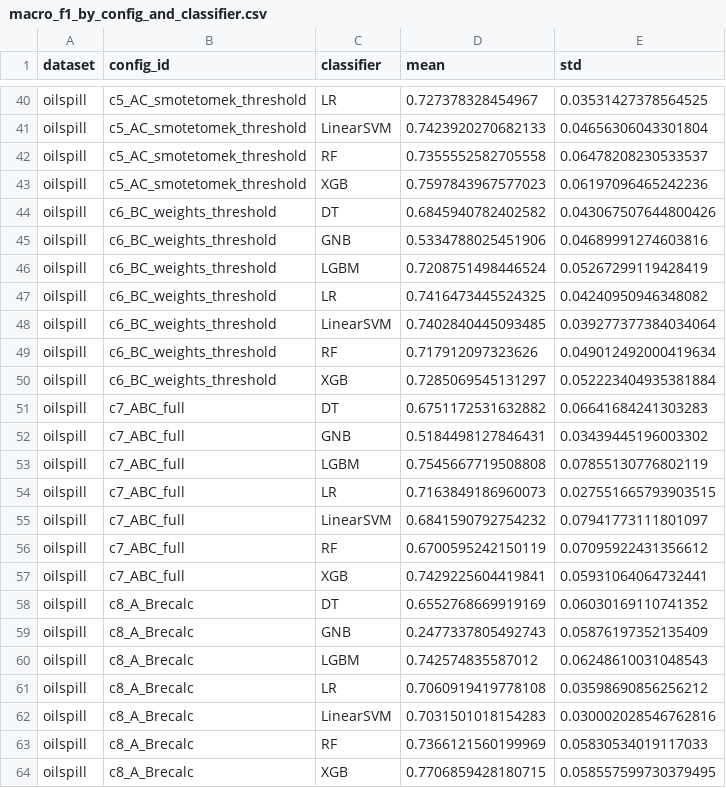
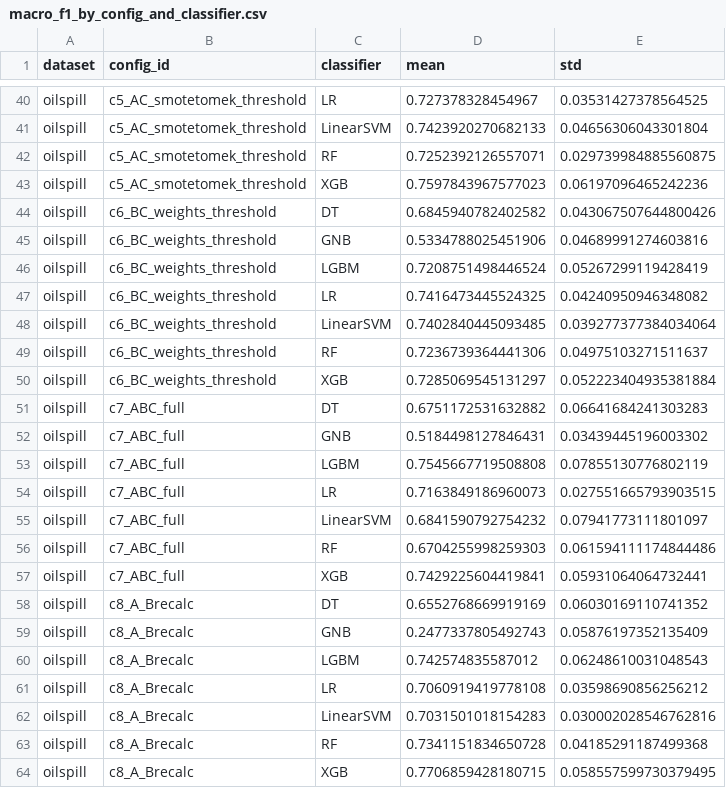
Before and after one commit to MuhammadDevX/ML-Research-Dataset-Imbalance, a CSV file: analysis/tables/macro_f1_by_config_and_classifier.csv, drawn as a sheet; only a part is shown, gaps mark what is left out; the diff covers the shown part only.

```diff
--- a/analysis/tables/macro_f1_by_config_and_classifier.csv
+++ b/analysis/tables/macro_f1_by_config_and_classifier.csv
@@ -41,3 +41,3 @@ oilspill,c5_AC_smotetomek_threshold,LR,0.727378328454967,0.03531427378564525
 oilspill,c5_AC_smotetomek_threshold,LinearSVM,0.7423920270682133,0.04656306043301804
-oilspill,c5_AC_smotetomek_threshold,RF,0.7355552582705558,0.06478208230533537
+oilspill,c5_AC_smotetomek_threshold,RF,0.7252392126557071,0.029739984885560875
 oilspill,c5_AC_smotetomek_threshold,XGB,0.7597843967577023,0.06197096465242236
@@ -48,3 +48,3 @@ oilspill,c6_BC_weights_threshold,LR,0.7416473445524325,0.04240950946348082
 oilspill,c6_BC_weights_threshold,LinearSVM,0.7402840445093485,0.039277377384034064
-oilspill,c6_BC_weights_threshold,RF,0.717912097323626,0.049012492000419634
+oilspill,c6_BC_weights_threshold,RF,0.7236739364441306,0.04975103271511637
 oilspill,c6_BC_weights_threshold,XGB,0.7285069545131297,0.052223404935381884
@@ -55,3 +55,3 @@ oilspill,c7_ABC_full,LR,0.7163849186960073,0.027551665793903515
 oilspill,c7_ABC_full,LinearSVM,0.6841590792754232,0.07941773111801097
-oilspill,c7_ABC_full,RF,0.6700595242150119,0.07095922431356612
+oilspill,c7_ABC_full,RF,0.6704255998259303,0.061594111174844486
 oilspill,c7_ABC_full,XGB,0.7429225604419841,0.05931064064732441
@@ -62,3 +62,3 @@ oilspill,c8_A_Brecalc,LR,0.7060919419778108,0.03598690856256212
 oilspill,c8_A_Brecalc,LinearSVM,0.7031501018154283,0.030002028546762816
-oilspill,c8_A_Brecalc,RF,0.7366121560199969,0.05830534019117033
+oilspill,c8_A_Brecalc,RF,0.7341151834650728,0.04185291187499368
 oilspill,c8_A_Brecalc,XGB,0.7706859428180715,0.058557599730379495
```
Also changed, not shown: 10 edited cells elsewhere in this file, analysis/tables/completeness.csv, analysis/tables/e2_mechanism_slopes.csv, 38 other files.
